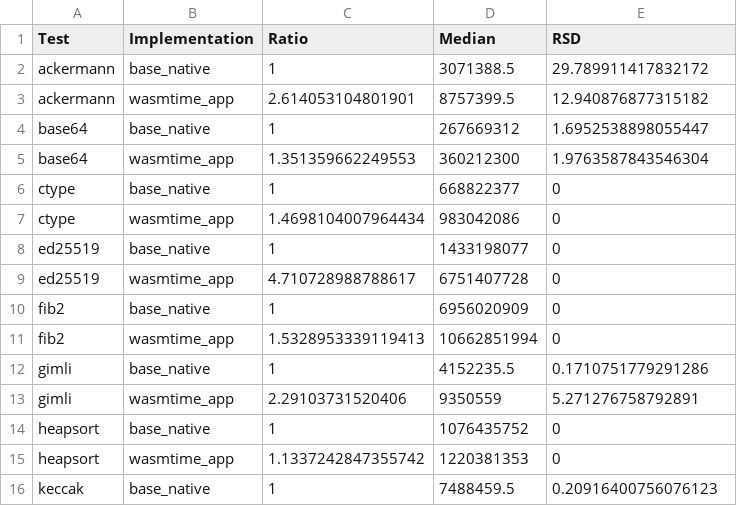
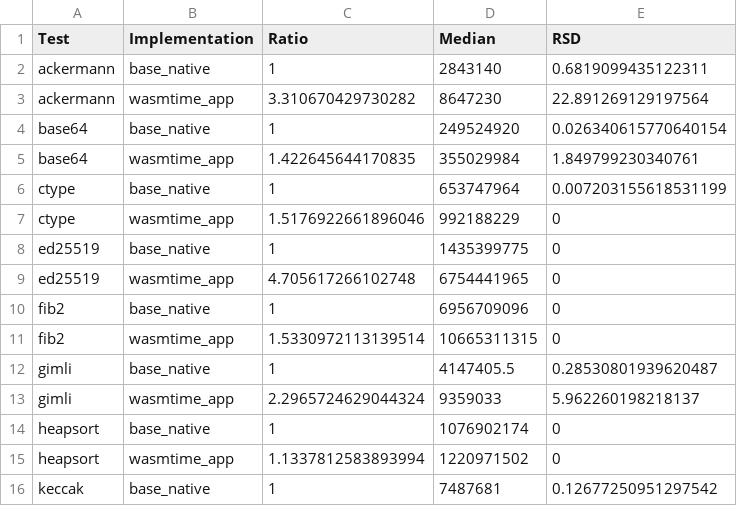
Before and after one commit to jlb6740/jlb6740.github.io, a CSV file: Aarch64_results/results/results-latest.csv, drawn as a sheet; only a part is shown; the diff covers the shown part only.

Commit message:
Update Aarch64 2021-02-20

```diff
--- a/Aarch64_results/results/results-latest.csv
+++ b/Aarch64_results/results/results-latest.csv
@@ -1,16 +1,16 @@
 Test	Implementation	Ratio	Median	RSD
-ackermann	base_native	1	3071388.5	29.789911417832172
-ackermann	wasmtime_app	2.614053104801901	8757399.5	12.940876877315182
-base64	base_native	1	267669312	1.6952538898055447
-base64	wasmtime_app	1.351359662249553	360212300	1.9763587843546304
-ctype	base_native	1	668822377	0
-ctype	wasmtime_app	1.4698104007964434	983042086	0
-ed25519	base_native	1	1433198077	0
-ed25519	wasmtime_app	4.710728988788617	6751407728	0
-fib2	base_native	1	6956020909	0
-fib2	wasmtime_app	1.5328953339119413	10662851994	0
-gimli	base_native	1	4152235.5	0.1710751779291286
-gimli	wasmtime_app	2.29103731520406	9350559	5.271276758792891
-heapsort	base_native	1	1076435752	0
-heapsort	wasmtime_app	1.1337242847355742	1220381353	0
-keccak	base_native	1	7488459.5	0.20916400756076123
+ackermann	base_native	1	2843140	0.6819099435122311
+ackermann	wasmtime_app	3.310670429730282	8647230	22.891269129197564
+base64	base_native	1	249524920	0.026340615770640154
+base64	wasmtime_app	1.422645644170835	355029984	1.849799230340761
+ctype	base_native	1	653747964	0.007203155618531199
+ctype	wasmtime_app	1.5176922661896046	992188229	0
+ed25519	base_native	1	1435399775	0
+ed25519	wasmtime_app	4.705617266102748	6754441965	0
+fib2	base_native	1	6956709096	0
+fib2	wasmtime_app	1.5330972113139514	10665311315	0
+gimli	base_native	1	4147405.5	0.28530801939620487
+gimli	wasmtime_app	2.2965724629044324	9359033	5.962260198218137
+heapsort	base_native	1	1076902174	0
+heapsort	wasmtime_app	1.1337812583893994	1220971502	0
+keccak	base_native	1	7487681	0.12677250951297542
```
Also changed, not shown: 101 edited cells elsewhere in this file, Aarch64_results/results/shootout/results-latest.csv, Aarch64_results/results/shootout/shootout-2021-02-20.csv, 12 other files.
